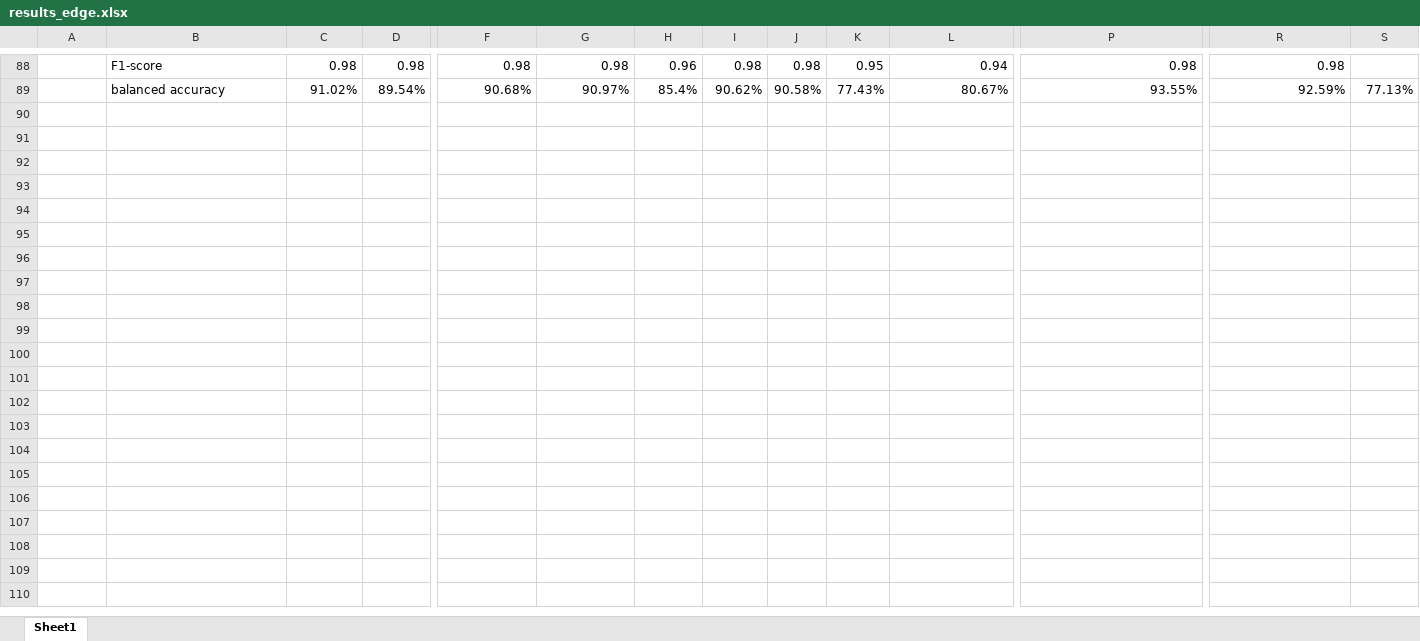
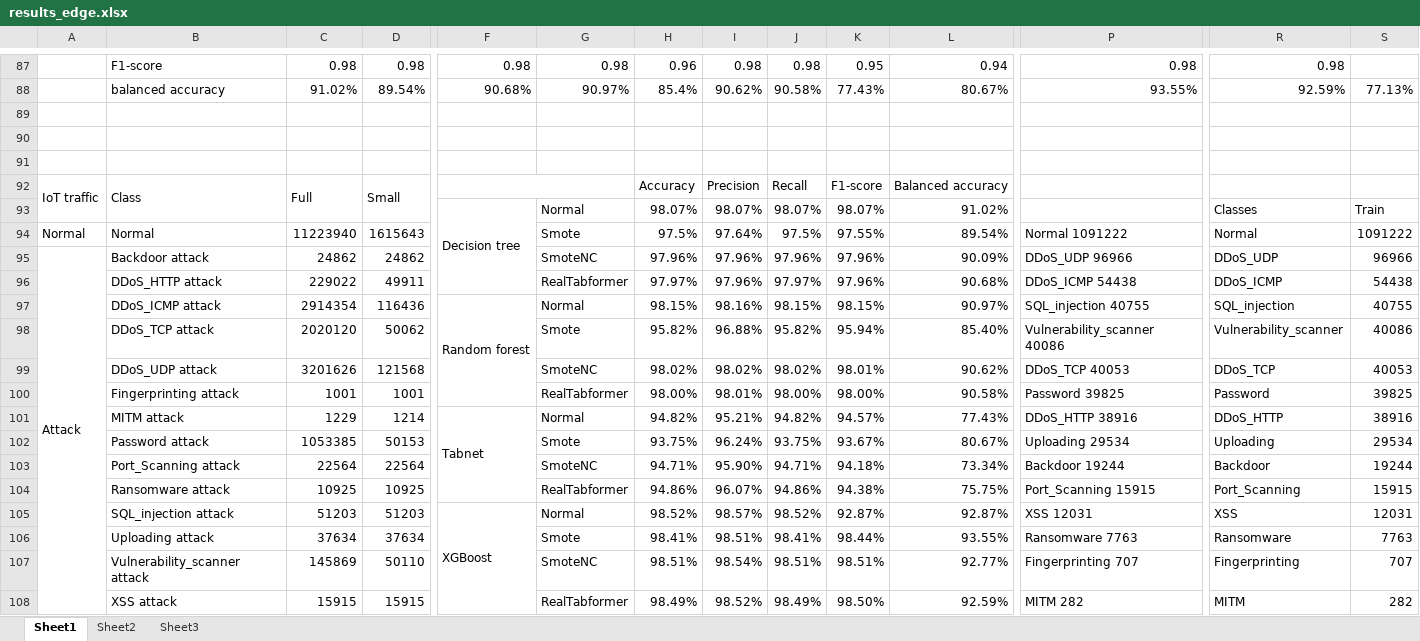
Before and after one commit to Melicias/INOVMineral, an Excel workbook: results_edge.xlsx, sheet Sheet1, drawn as a sheet; only a part is shown, gaps mark what is left out; values as stored, in another font and other column widths than the file's, no cell formats; rows hold the shown columns only; the diff covers the shown part only; the diff names each change by its address in the sheet, - before the commit and + after, or states it on an @@ line.

```diff
--- a/results_edge.xlsx (sheet Sheet1)
+++ b/results_edge.xlsx (sheet Sheet1)
+sheet tab: Sheet2
+sheet tab: Sheet3
+row 89: (empty)
+row 90: (empty)
+row 91: (empty)
+row 92: IoT traffic | Class | Full | Small |  |  | Accuracy | Precision | Recall | F1-score | Balanced accuracy
+row 93:  |  |  |  | Decision tree | Normal | 98.07% | 98.07% | 98.07% | 98.07% | 91.02% |  | Classes | Train
+row 94: Normal | Normal | 11223940 | 1615643 |  | Smote | 97.5% | 97.64% | 97.5% | 97.55% | 89.54% | Normal 1091222 | Normal | 1091222
+row 95: Attack | Backdoor attack | 24862 | 24862 |  | SmoteNC | 97.96% | 97.96% | 97.96% | 97.96% | 90.09% | DDoS_UDP 96966 | DDoS_UDP | 96966
+row 96:  | DDoS_HTTP attack | 229022 | 49911 |  | RealTabformer | 97.97% | 97.96% | 97.97% | 97.96% | 90.68% | DDoS_ICMP 54438 | DDoS_ICMP | 54438
+row 97:  | DDoS_ICMP attack | 2914354 | 116436 | Random forest | Normal | 98.15% | 98.16% | 98.15% | 98.15% | 90.97% | SQL_injection 40755 | SQL_injection | 40755
+row 98:  | DDoS_TCP attack | 2020120 | 50062 |  | Smote | 95.82% | 96.88% | 95.82% | 95.94% | 85.40% | Vulnerability_scanner 40086 | Vulnerability_scanner | 40086
+row 99:  | DDoS_UDP attack | 3201626 | 121568 |  | SmoteNC | 98.02% | 98.02% | 98.02% | 98.01% | 90.62% | DDoS_TCP 40053 | DDoS_TCP | 40053
+row 100:  | Fingerprinting attack | 1001 | 1001 |  | RealTabformer | 98.00% | 98.01% | 98.00% | 98.00% | 90.58% | Password 39825 | Password | 39825
+row 101:  | MITM attack | 1229 | 1214 | Tabnet | Normal | 94.82% | 95.21% | 94.82% | 94.57% | 77.43% | DDoS_HTTP 38916 | DDoS_HTTP | 38916
+row 102:  | Password attack | 1053385 | 50153 |  | Smote | 93.75% | 96.24% | 93.75% | 93.67% | 80.67% | Uploading 29534 | Uploading | 29534
+row 103:  | Port_Scanning attack | 22564 | 22564 |  | SmoteNC | 94.71% | 95.90% | 94.71% | 94.18% | 73.34% | Backdoor 19244 | Backdoor | 19244
+row 104:  | Ransomware attack | 10925 | 10925 |  | RealTabformer | 94.86% | 96.07% | 94.86% | 94.38% | 75.75% | Port_Scanning 15915 | Port_Scanning | 15915
+row 105:  | SQL_injection attack | 51203 | 51203 | XGBoost | Normal | 98.52% | 98.57% | 98.52% | 92.87% | 92.87% | XSS 12031 | XSS | 12031
+row 106:  | Uploading attack | 37634 | 37634 |  | Smote | 98.41% | 98.51% | 98.41% | 98.44% | 93.55% | Ransomware 7763 | Ransomware | 7763
+row 107:  | Vulnerability_scanner attack | 145869 | 50110 |  | SmoteNC | 98.51% | 98.54% | 98.51% | 98.51% | 92.77% | Fingerprinting 707 | Fingerprinting | 707
+row 108:  | XSS attack | 15915 | 15915 |  | RealTabformer | 98.49% | 98.52% | 98.49% | 98.50% | 92.59% | MITM 282 | MITM | 282
```
Also changed, not shown: 22 added rows, 6 removed rows, 20 edited cells and merged cells elsewhere in this sheet, cell formats, 5 other files.
